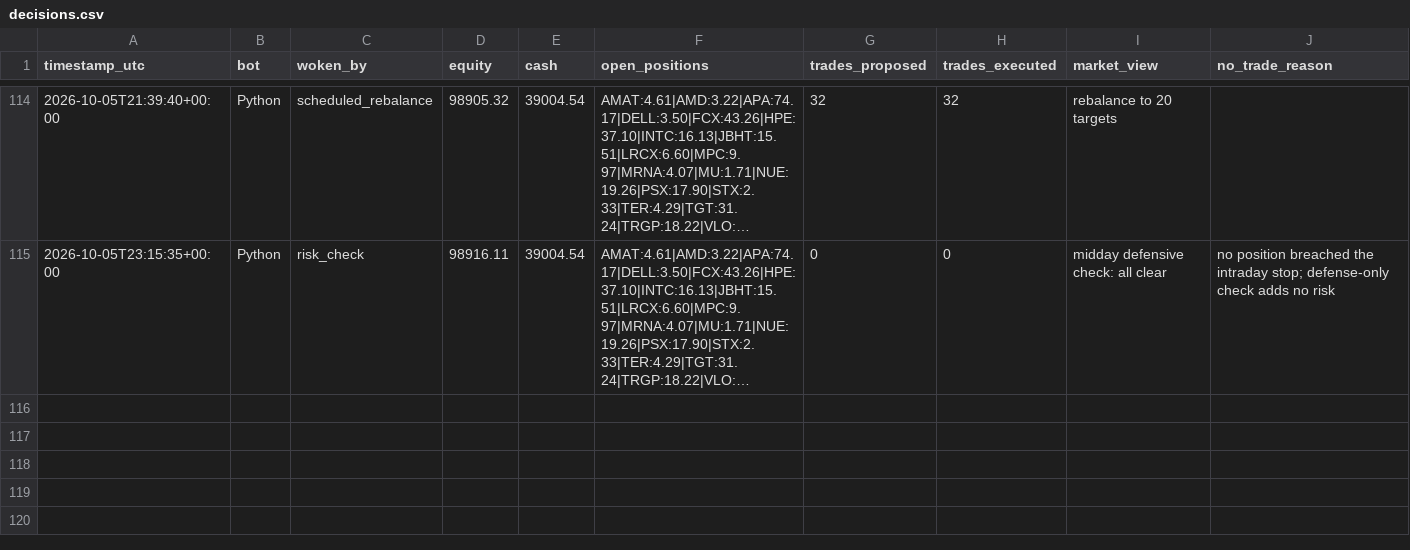
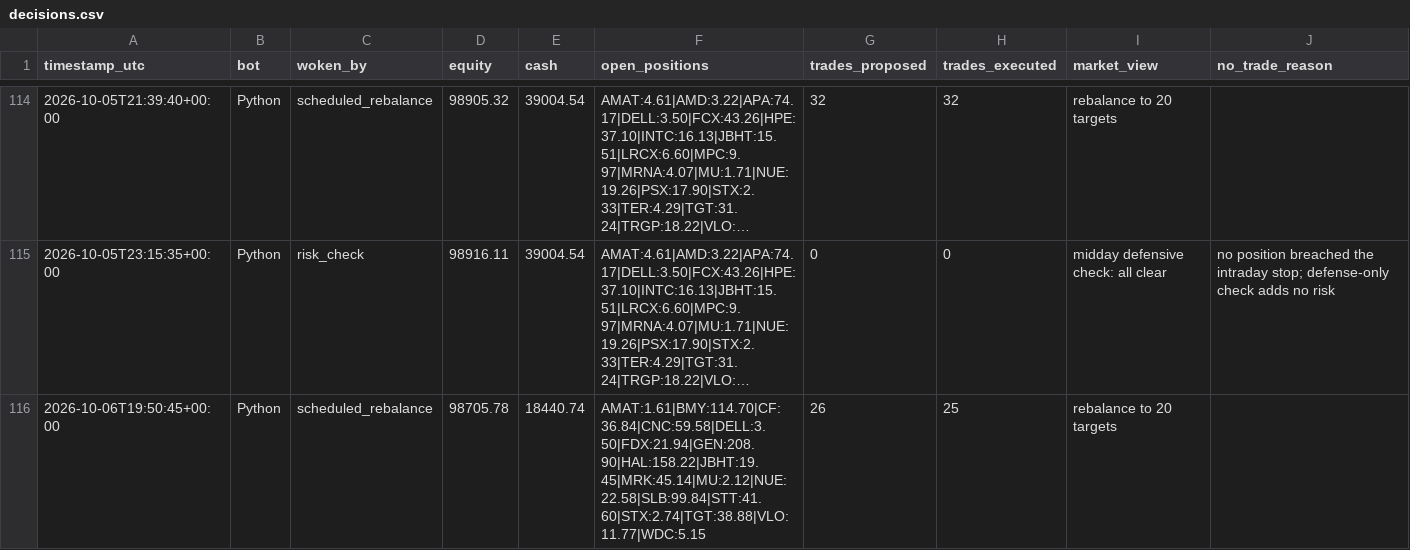
Before and after one commit to HunterGilroy/quant-research-platform, a CSV file: quant-platform/output/decisions.csv, drawn as a sheet; only a part is shown, gaps mark what is left out; long unchanged cells end in …; the diff names each change by its address in the sheet, - before the commit and + after, or states it on an @@ line.

```diff
--- a/quant-platform/output/decisions.csv
+++ b/quant-platform/output/decisions.csv
+row 116: 2026-10-06T19:50:45+00:00 | Python | scheduled_rebalance | 98705.78 | 18440.74 | AMAT:1.61|BMY:114.70|CF:36.84|CNC:59.58|DELL:3.50|FDX:21.94|GEN:208.90|HAL:158.22|JBHT:19.45|MRK:45.14|MU:2.12|NUE:22.58|SLB:99.84|STT:41.60|STX:2.74|TGT:38.88|VLO:11.77|WDC:5.15 | 26 | 25 | rebalance to 20 targets
```
Also changed, not shown: quant-platform/output/prices_latest.csv, quant-platform/output/targets.csv, 3 other files.
